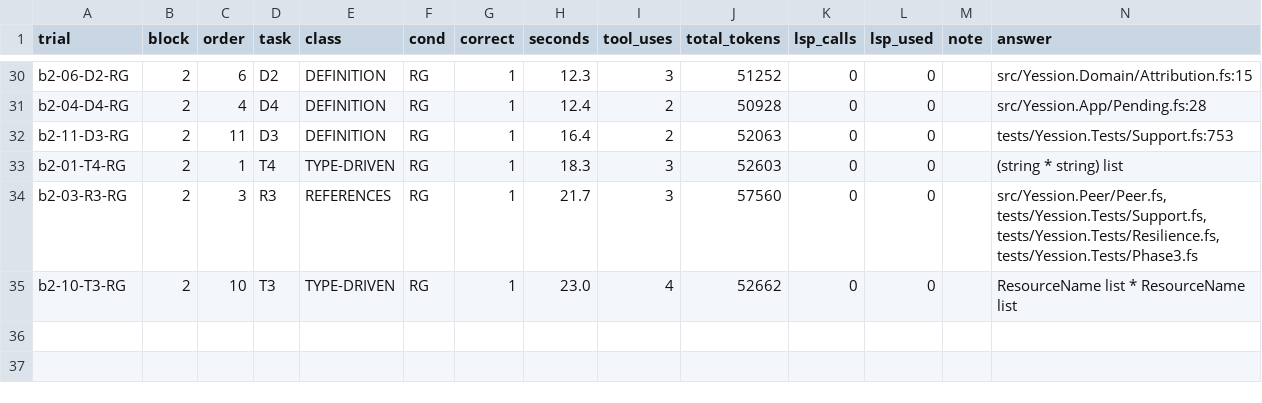
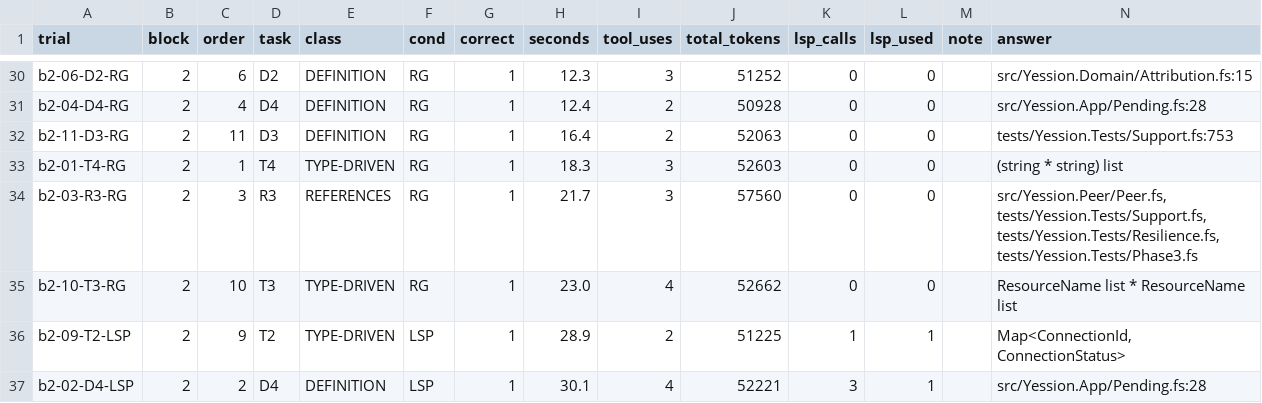
Before and after one commit to trinketworks/yession, a CSV file: experiments/lsp-vs-rg/A/trials.csv, drawn as a sheet; only a part is shown, gaps mark what is left out; the diff names each change by its address in the sheet, - before the commit and + after, or states it on an @@ line.

```diff
--- a/experiments/lsp-vs-rg/A/trials.csv
+++ b/experiments/lsp-vs-rg/A/trials.csv
+row 36: b2-09-T2-LSP | 2 | 9 | T2 | TYPE-DRIVEN | LSP | 1 | 28.9 | 2 | 51225 | 1 | 1 |  | Map<ConnectionId, ConnectionStatus>
+row 37: b2-02-D4-LSP | 2 | 2 | D4 | DEFINITION | LSP | 1 | 30.1 | 4 | 52221 | 3 | 1 |  | src/Yession.App/Pending.fs:28
```
Also changed, not shown: 1 other file.
